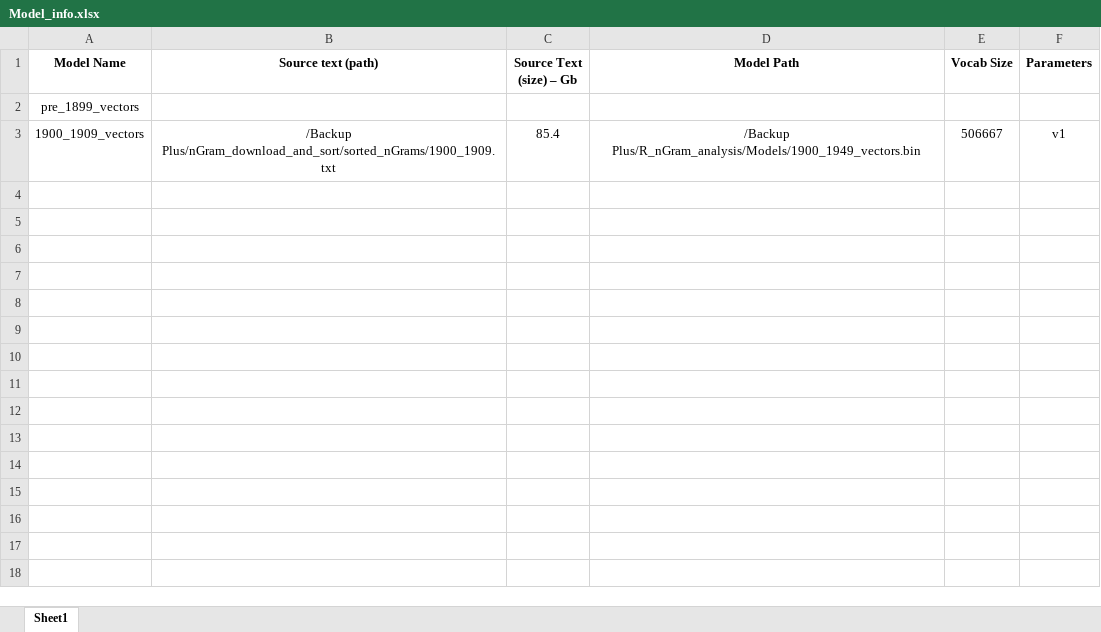
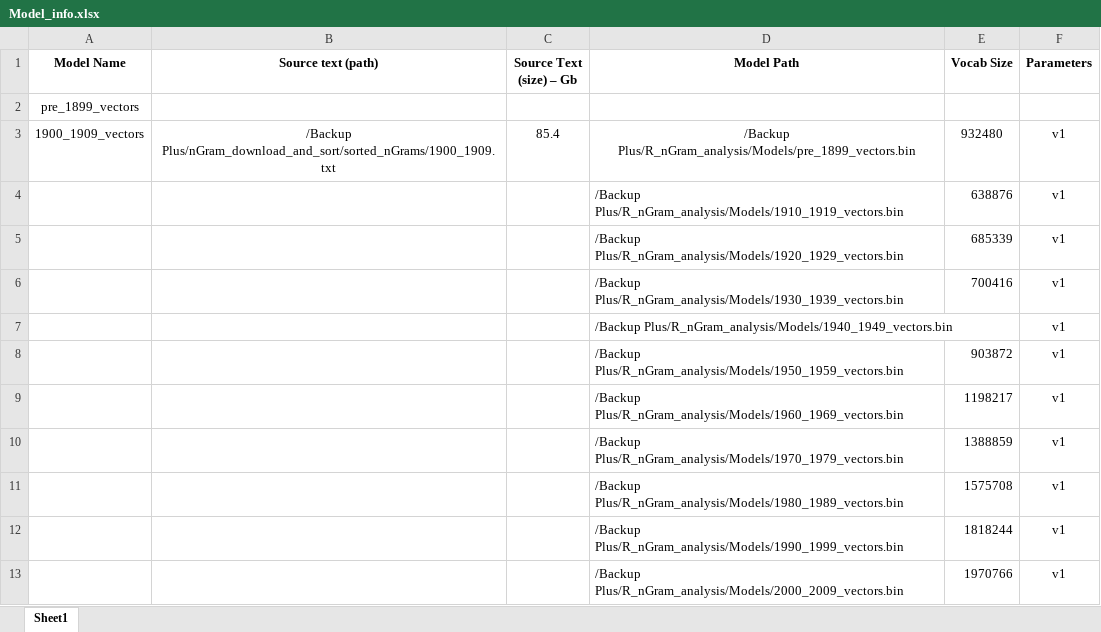
Before and after one commit to ivalencius/word2vec_Ngram_analysis, an Excel workbook: Model_info.xlsx, sheet Sheet1, drawn as a sheet; values as stored, in another font and other column widths than the file's, no borders; the diff names each change by its address in the sheet, - before the commit and + after, or states it on an @@ line.

Commit message:
added vocab sizes

```diff
--- a/Model_info.xlsx (sheet Sheet1)
+++ b/Model_info.xlsx (sheet Sheet1)
-D3 (Model Path): /Backup Plus/R_nGram_analysis/Models/1900_1949_vectors.bin
+D3 (Model Path): /Backup Plus/R_nGram_analysis/Models/pre_1899_vectors.bin
-E3 (Vocab Size): 506667
+E3 (Vocab Size): 932480
+row 4:  |  |  | /Backup Plus/R_nGram_analysis/Models/1910_1919_vectors.bin | 638876 | v1
+row 5:  |  |  | /Backup Plus/R_nGram_analysis/Models/1920_1929_vectors.bin | 685339 | v1
+row 6:  |  |  | /Backup Plus/R_nGram_analysis/Models/1930_1939_vectors.bin | 700416 | v1
+row 7:  |  |  | /Backup Plus/R_nGram_analysis/Models/1940_1949_vectors.bin |  | v1
+row 8:  |  |  | /Backup Plus/R_nGram_analysis/Models/1950_1959_vectors.bin | 903872 | v1
+row 9:  |  |  | /Backup Plus/R_nGram_analysis/Models/1960_1969_vectors.bin | 1198217 | v1
+row 10:  |  |  | /Backup Plus/R_nGram_analysis/Models/1970_1979_vectors.bin | 1388859 | v1
+row 11:  |  |  | /Backup Plus/R_nGram_analysis/Models/1980_1989_vectors.bin | 1575708 | v1
+row 12:  |  |  | /Backup Plus/R_nGram_analysis/Models/1990_1999_vectors.bin | 1818244 | v1
+row 13:  |  |  | /Backup Plus/R_nGram_analysis/Models/2000_2009_vectors.bin | 1970766 | v1
```
